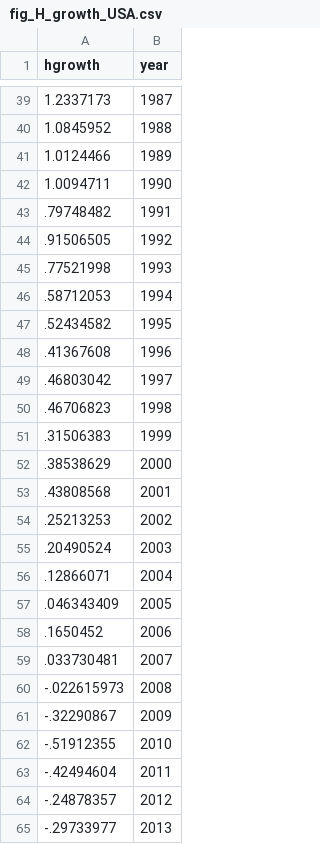
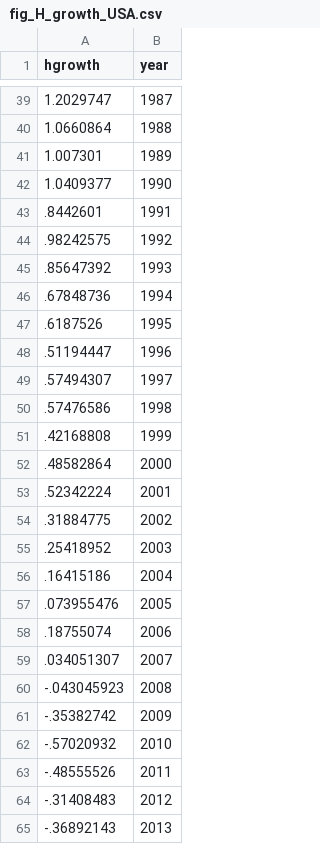
Before and after one commit to dvollrath/GrowthEcon, a CSV file: assets/figure/fig_H_growth_USA.csv, drawn as a sheet; only a part is shown, gaps mark what is left out; the diff covers the shown part only.

```diff
--- a/assets/figure/fig_H_growth_USA.csv
+++ b/assets/figure/fig_H_growth_USA.csv
@@ -39,27 +39,27 @@ hgrowth,year
-1.2337173,1987
-1.0845952,1988
-1.0124466,1989
-1.0094711,1990
-.79748482,1991
-.91506505,1992
-.77521998,1993
-.58712053,1994
-.52434582,1995
-.41367608,1996
-.46803042,1997
-.46706823,1998
-.31506383,1999
-.38538629,2000
-.43808568,2001
-.25213253,2002
-.20490524,2003
-.12866071,2004
-.046343409,2005
-.1650452,2006
-.033730481,2007
--.022615973,2008
--.32290867,2009
--.51912355,2010
--.42494604,2011
--.24878357,2012
--.29733977,2013
+1.2029747,1987
+1.0660864,1988
+1.007301,1989
+1.0409377,1990
+.8442601,1991
+.98242575,1992
+.85647392,1993
+.67848736,1994
+.6187526,1995
+.51194447,1996
+.57494307,1997
+.57476586,1998
+.42168808,1999
+.48582864,2000
+.52342224,2001
+.31884775,2002
+.25418952,2003
+.16415186,2004
+.073955476,2005
+.18755074,2006
+.034051307,2007
+-.043045923,2008
+-.35382742,2009
+-.57020932,2010
+-.48555526,2011
+-.31408483,2012
+-.36892143,2013
```
Also changed, not shown: 22 edited cells elsewhere in this file, assets/figure/fig_H_USA.csv, assets/figure/fig_K_growth_USA.csv, 37 other files.
